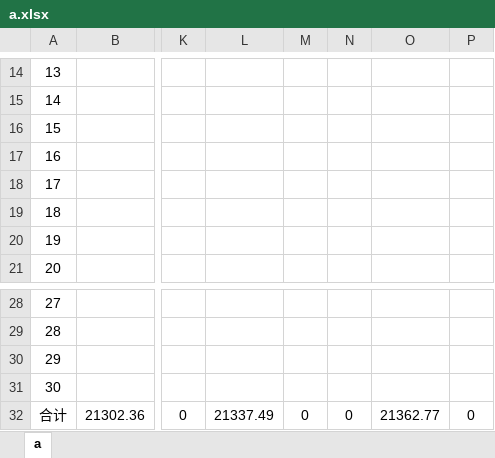
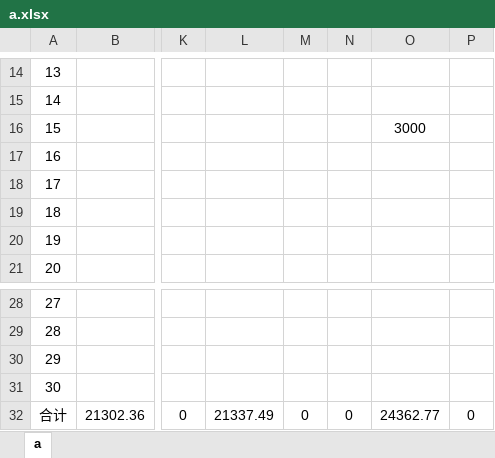
Before and after one commit to leitianjin/calc, an Excel workbook: a.xlsx, sheet a, drawn as a sheet; only a part is shown, gaps mark what is left out; values as stored, in another font and other column widths than the file's, no borders; the diff names each change by its address in the sheet, - before the commit and + after, or states it on an @@ line.

Commit message:
201908311212

```diff
--- a/a.xlsx (sheet a)
+++ b/a.xlsx (sheet a)
-O16: (empty)
+O16: 3000
-O32: 21362.77
+O32: 24362.77
```
